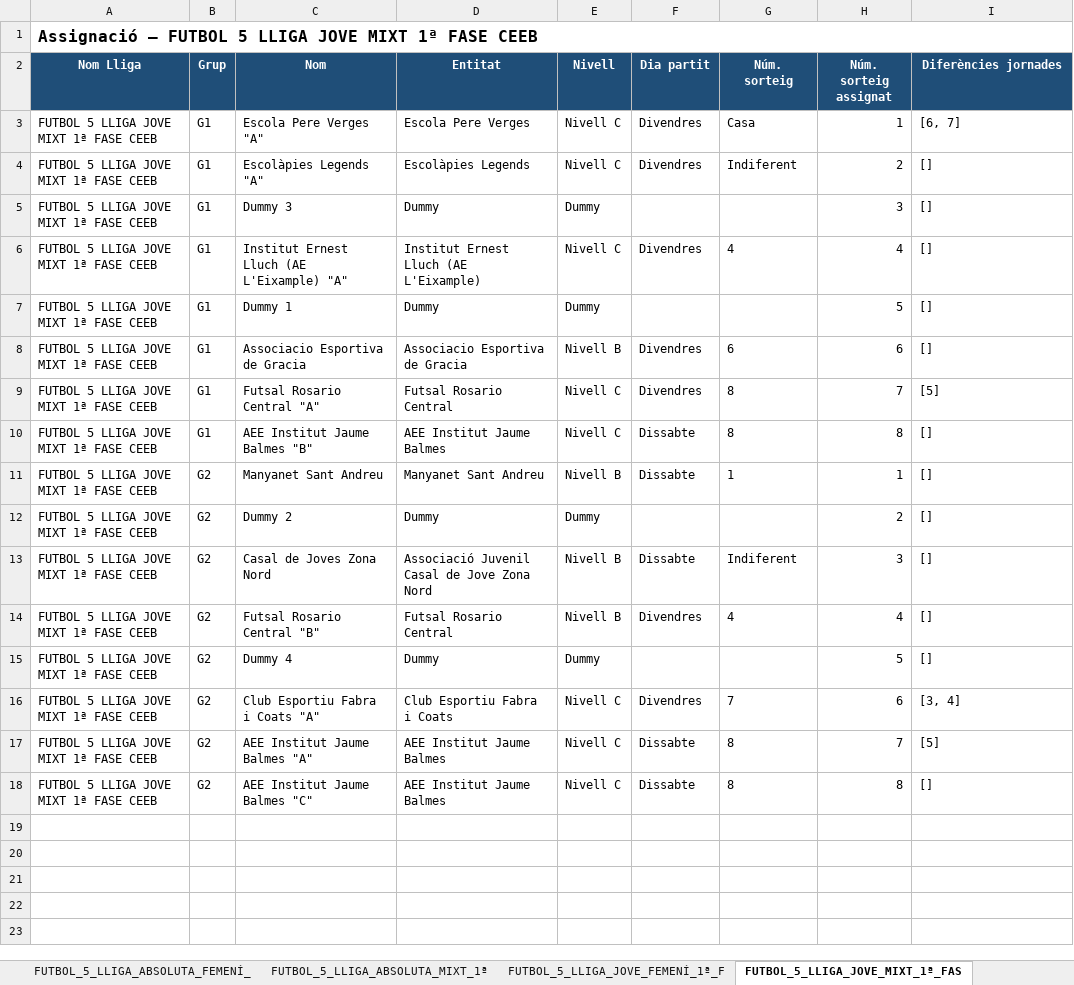
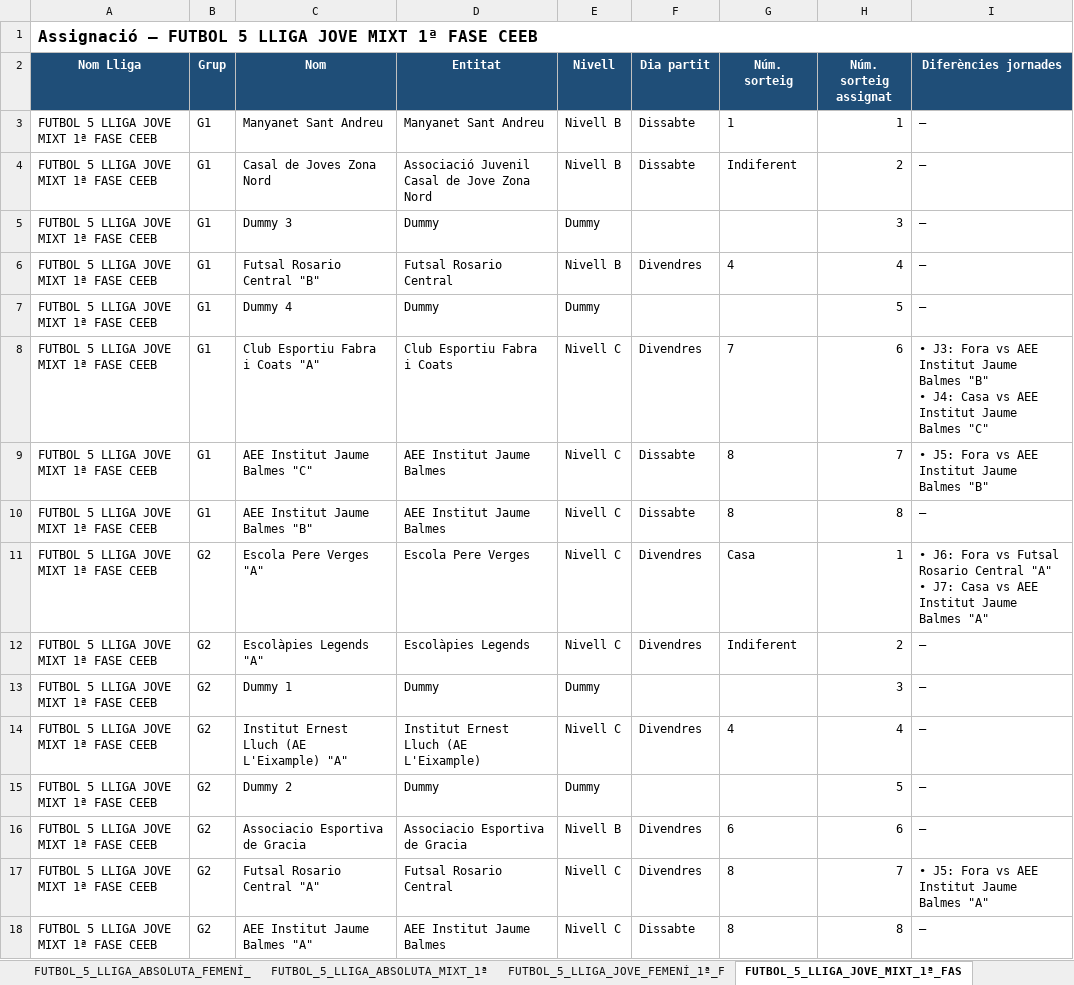
Before and after one commit to guillemmerino/calendaritzacions, an Excel workbook: assignacions_LlistatFutbol5.xlsx, sheet FUTBOL_5_LLIGA_JOVE_MIXT_1ª_FAS, drawn as a sheet; values as stored, in another font and other column widths than the file's, no borders; conditional formats not drawn; removed rows and columns are numbered as before the commit, all else as after; ↵ is a line break in a cell; the diff names each change by its address in the sheet, - before the commit and + after, or states it on an @@ line.

```diff
--- a/assignacions_LlistatFutbol5.xlsx (sheet FUTBOL_5_LLIGA_JOVE_MIXT_1ª_FAS)
+++ b/assignacions_LlistatFutbol5.xlsx (sheet FUTBOL_5_LLIGA_JOVE_MIXT_1ª_FAS)
+row 3: FUTBOL 5 LLIGA JOVE MIXT 1ª FASE CEEB | G1 | Manyanet Sant Andreu | Manyanet Sant Andreu | Nivell B | Dissabte | 1 | 1 | —
+row 4: FUTBOL 5 LLIGA JOVE MIXT 1ª FASE CEEB | G1 | Casal de Joves Zona Nord | Associació Juvenil Casal de Jove Zona Nord | Nivell B | Dissabte | Indiferent | 2 | —
+row 5: FUTBOL 5 LLIGA JOVE MIXT 1ª FASE CEEB | G1 | Dummy 3 | Dummy | Dummy |  |  | 3 | —
+row 6: FUTBOL 5 LLIGA JOVE MIXT 1ª FASE CEEB | G1 | Futsal Rosario Central "B" | Futsal Rosario Central | Nivell B | Divendres | 4 | 4 | —
+row 7: FUTBOL 5 LLIGA JOVE MIXT 1ª FASE CEEB | G1 | Dummy 4 | Dummy | Dummy |  |  | 5 | —
+row 8: FUTBOL 5 LLIGA JOVE MIXT 1ª FASE CEEB | G1 | Club Esportiu Fabra i Coats "A" | Club Esportiu Fabra i Coats | Nivell C | Divendres | 7 | 6 | • J3: Fora vs AEE Institut Jaume Balmes "B" ↵ • J4: Casa vs AEE Institut Jaume Balmes "C"
+row 9: FUTBOL 5 LLIGA JOVE MIXT 1ª FASE CEEB | G1 | AEE Institut Jaume Balmes "C" | AEE Institut Jaume Balmes | Nivell C | Dissabte | 8 | 7 | • J5: Fora vs AEE Institut Jaume Balmes "B"
+row 10: FUTBOL 5 LLIGA JOVE MIXT 1ª FASE CEEB | G1 | AEE Institut Jaume Balmes "B" | AEE Institut Jaume Balmes | Nivell C | Dissabte | 8 | 8 | —
-B11:B17 (Grup): G1
+B11:B17 (Grup): G2
-I11 (Diferències jornades): [6, 7]
+I11 (Diferències jornades): • J6: Fora vs Futsal Rosario Central "A" ↵ • J7: Casa vs AEE Institut Jaume Balmes "A"
-I12:I16 (Diferències jornades): []
+I12:I16 (Diferències jornades): —
-C13 (Nom): Dummy 3
+C13 (Nom): Dummy 1
-C15 (Nom): Dummy 1
+C15 (Nom): Dummy 2
-I17 (Diferències jornades): [5]
+I17 (Diferències jornades): • J5: Fora vs AEE Institut Jaume Balmes "A"
-row 10: FUTBOL 5 LLIGA JOVE MIXT 1ª FASE CEEB | G1 | AEE Institut Jaume Balmes "B" | AEE Institut Jaume Balmes | Nivell C | Dissabte | 8 | 8 | []
-row 11: FUTBOL 5 LLIGA JOVE MIXT 1ª FASE CEEB | G2 | Manyanet Sant Andreu | Manyanet Sant Andreu | Nivell B | Dissabte | 1 | 1 | []
-row 12: FUTBOL 5 LLIGA JOVE MIXT 1ª FASE CEEB | G2 | Dummy 2 | Dummy | Dummy |  |  | 2 | []
-row 13: FUTBOL 5 LLIGA JOVE MIXT 1ª FASE CEEB | G2 | Casal de Joves Zona Nord | Associació Juvenil Casal de Jove Zona Nord | Nivell B | Dissabte | Indiferent | 3 | []
-row 14: FUTBOL 5 LLIGA JOVE MIXT 1ª FASE CEEB | G2 | Futsal Rosario Central "B" | Futsal Rosario Central | Nivell B | Divendres | 4 | 4 | []
-row 15: FUTBOL 5 LLIGA JOVE MIXT 1ª FASE CEEB | G2 | Dummy 4 | Dummy | Dummy |  |  | 5 | []
-row 16: FUTBOL 5 LLIGA JOVE MIXT 1ª FASE CEEB | G2 | Club Esportiu Fabra i Coats "A" | Club Esportiu Fabra i Coats | Nivell C | Divendres | 7 | 6 | [3, 4]
-H18 (Núm. sorteig assignat): 7
+H18 (Núm. sorteig assignat): 8
-I18 (Diferències jornades): [5]
+I18 (Diferències jornades): —
-row 18: FUTBOL 5 LLIGA JOVE MIXT 1ª FASE CEEB | G2 | AEE Institut Jaume Balmes "C" | AEE Institut Jaume Balmes | Nivell C | Dissabte | 8 | 8 | []
```
Also changed, not shown: sheet Incidències, sheet FUTBOL_5_BENJAMÍ_MIXT_1ª_FASE_C, sheet FUTBOL_5_ALEVÍ_MIXT_1ª_FASE_CEE, sheet FUTBOL_5_PREBENJAMÍ_MIXT_1ª_FAS, sheet FUTBOL_5_PREALEVÍ_MIXT_1ª_FASE_, sheet FUTBOL_5_PREINFANTIL_MIXT_1ª_FA, 19 more sheets, 22 other files.
